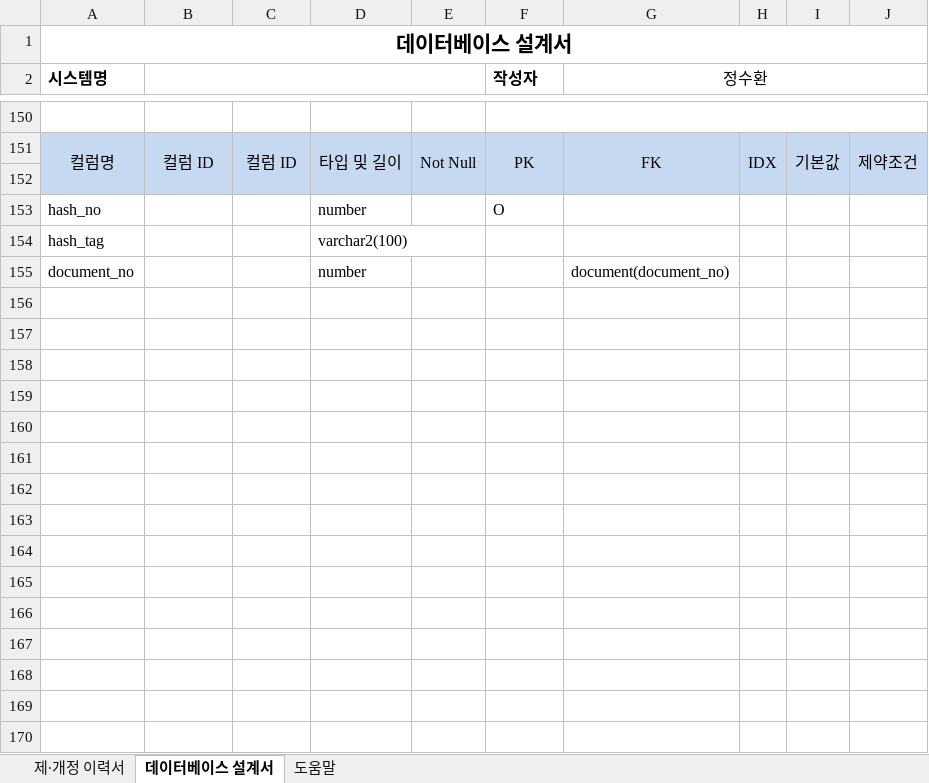
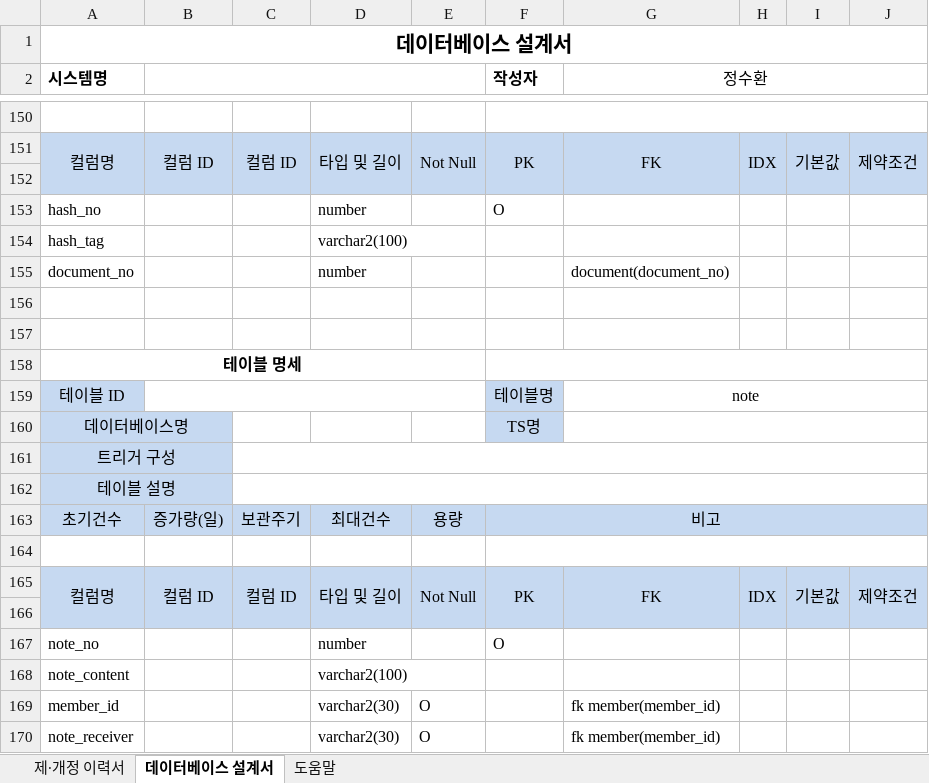
Before and after one commit to odong1989/SWDO_PJ, an Excel workbook: 05. 설계 - 데이터베이스_설계서.xlsx, sheet 데이터베이스 설계서, drawn as a sheet; only a part is shown, gaps mark what is left out; values as stored, in another font and other column widths than the file's, no borders; the diff names each change by its address in the sheet, - before the commit and + after, or states it on an @@ line.

```diff
--- a/05. 설계 - 데이터베이스_설계서.xlsx (sheet 데이터베이스 설계서)
+++ b/05. 설계 - 데이터베이스_설계서.xlsx (sheet 데이터베이스 설계서)
+row 156: (empty)
+row 157: (empty)
+row 158: 테이블 명세
+row 159: 테이블 ID |  |  |  |  | 테이블명 | note
+row 160: 데이터베이스명 |  |  |  |  | TS명
+row 161: 트리거 구성
+row 162: 테이블 설명
+row 163: 초기건수 | 증가량(일) | 보관주기 | 최대건수 | 용량 | 비고
+row 164: (empty)
+row 165: 컬럼명 | 컬럼 ID | 컬럼 ID | 타입 및 길이 | Not Null | PK | FK | IDX | 기본값 | 제약조건
+row 166: (empty)
+row 167: note_no |  |  | number |  | O
+row 168: note_content |  |  | varchar2(100)
+row 169: member_id |  |  | varchar2(30) | O |  | fk member(member_id)
+row 170: note_receiver |  |  | varchar2(30) | O |  | fk member(member_id)
```
Also changed, not shown: 06. 구현 - 조별 프로젝트 공정도.xlsx.
